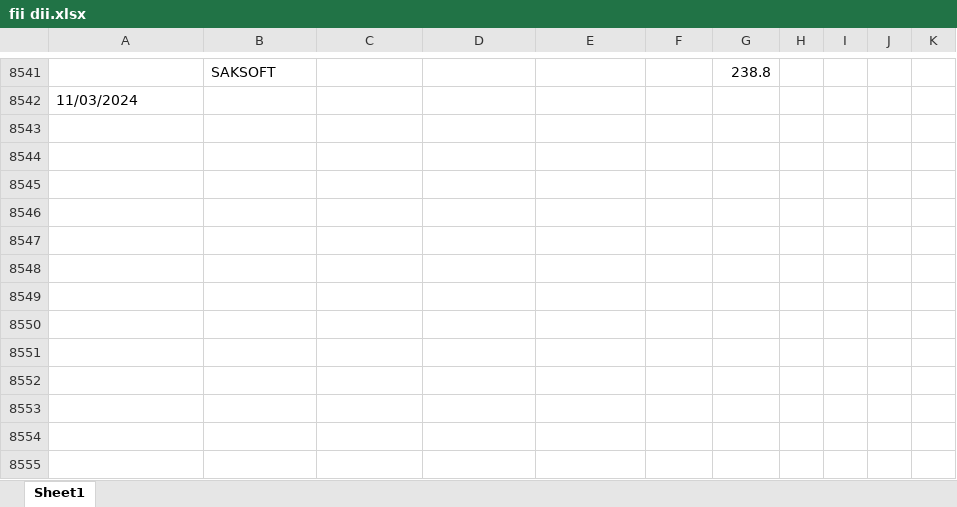
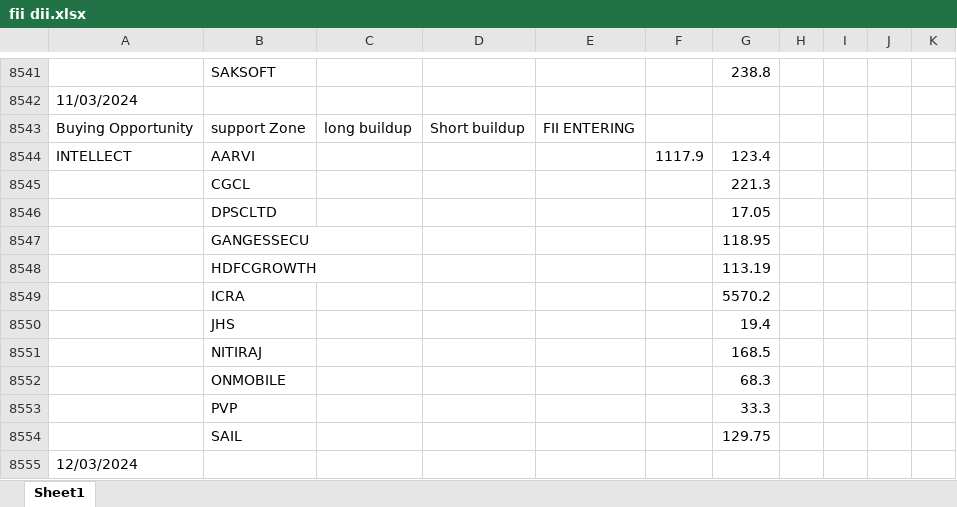
Before and after one commit to amirathor/Story, an Excel workbook: fii dii.xlsx, sheet Sheet1, drawn as a sheet; only a part is shown, gaps mark what is left out; values as stored, in another font and other column widths than the file's, no borders; the diff names each change by its address in the sheet, - before the commit and + after, or states it on an @@ line.

```diff
--- a/fii dii.xlsx (sheet Sheet1)
+++ b/fii dii.xlsx (sheet Sheet1)
+row 8543: Buying Opportunity | support Zone | long buildup | Short buildup | FII ENTERING
+row 8544: INTELLECT | AARVI |  |  |  | 1117.9 | 123.4
+row 8545:  | CGCL |  |  |  |  | 221.3
+row 8546:  | DPSCLTD |  |  |  |  | 17.05
+row 8547:  | GANGESSECU |  |  |  |  | 118.95
+row 8548:  | HDFCGROWTH |  |  |  |  | 113.19
+row 8549:  | ICRA |  |  |  |  | 5570.2
+row 8550:  | JHS |  |  |  |  | 19.4
+row 8551:  | NITIRAJ |  |  |  |  | 168.5
+row 8552:  | ONMOBILE |  |  |  |  | 68.3
+row 8553:  | PVP |  |  |  |  | 33.3
+row 8554:  | SAIL |  |  |  |  | 129.75
+row 8555: 12/03/2024
```
Also changed, not shown: fidi.xlsx, 2 other files.
